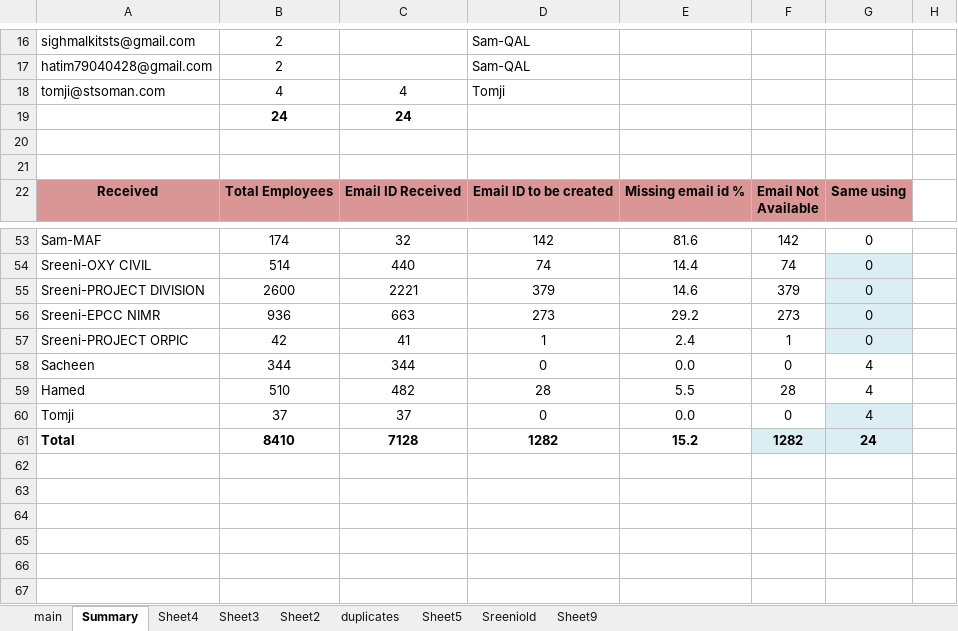
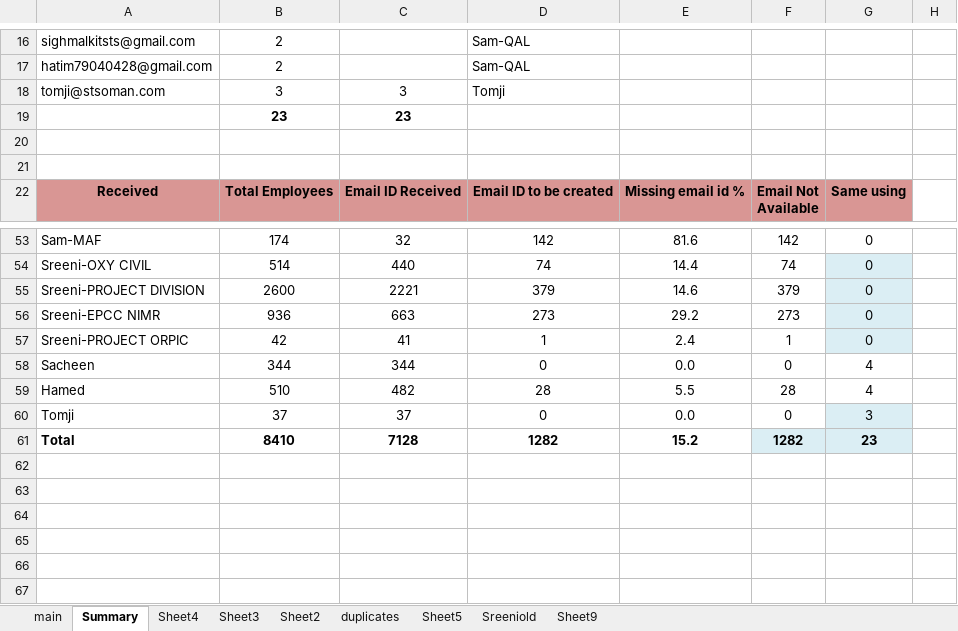
Before and after one commit to shibupta/MyProjects, an Excel workbook: Email id.xlsx, sheet Summary, drawn as a sheet; only a part is shown, gaps mark what is left out; values as stored, in another font and other column widths than the file's, no borders; conditional formats not drawn; removed rows and columns are numbered as before the commit, all else as after; rows hold the shown columns only; the diff names each change by its address in the sheet, - before the commit and + after, or states it on an @@ line.

```diff
--- a/Email id.xlsx (sheet Summary)
+++ b/Email id.xlsx (sheet Summary)
-B18: 4
+B18: 3
-C18: 4
+C18: 3
-row 19:  | 24 | 24
+row 19:  | 23 | 23
-G60: 4
+G60: 3
-G61: 24
+G61: 23
```
Also changed, not shown: sheet main, sheet Sheet2, 2 other files.
